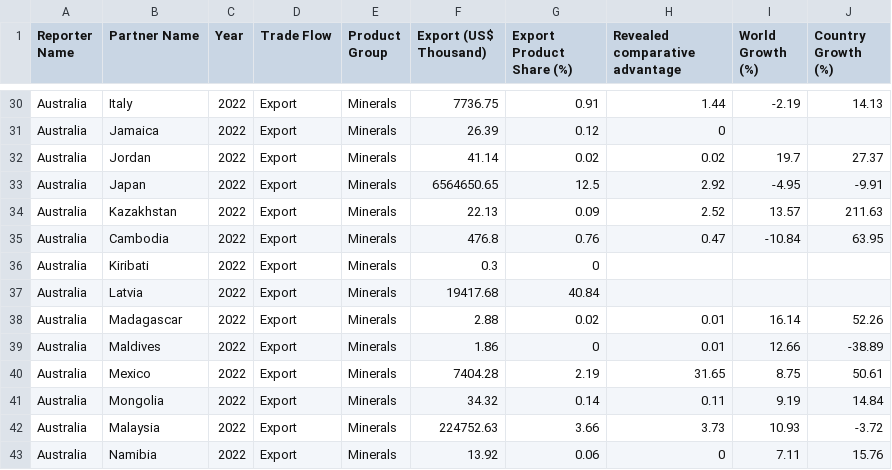
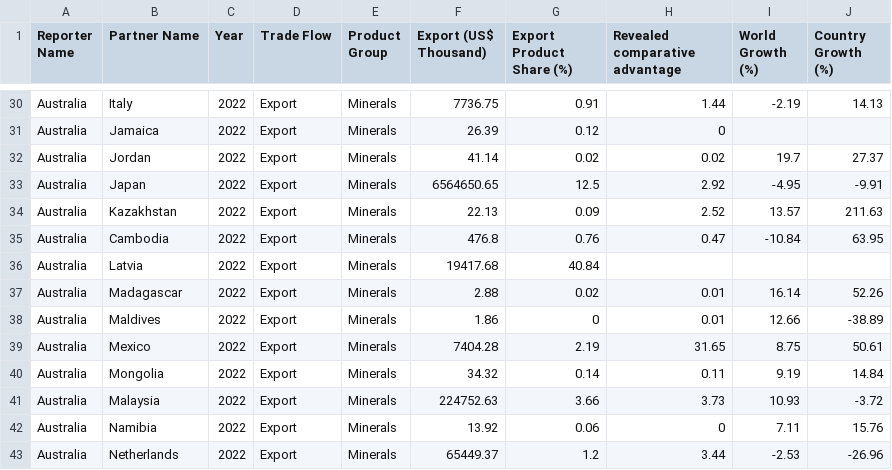
Before and after one commit to milnay/FIT3179-DataViz2, a CSV file: data/aus_exports_2022.csv, drawn as a sheet; only a part is shown, gaps mark what is left out; the shorter side is filled out with more unchanged rows; the diff names each change by its address in the sheet, - before the commit and + after, or states it on an @@ line.

Commit message:
Update aus_exports_2022.csv

```diff
--- a/data/aus_exports_2022.csv
+++ b/data/aus_exports_2022.csv
-row 36: Australia | Kiribati | 2022 | Export | Minerals | 0.3 | 0
```
